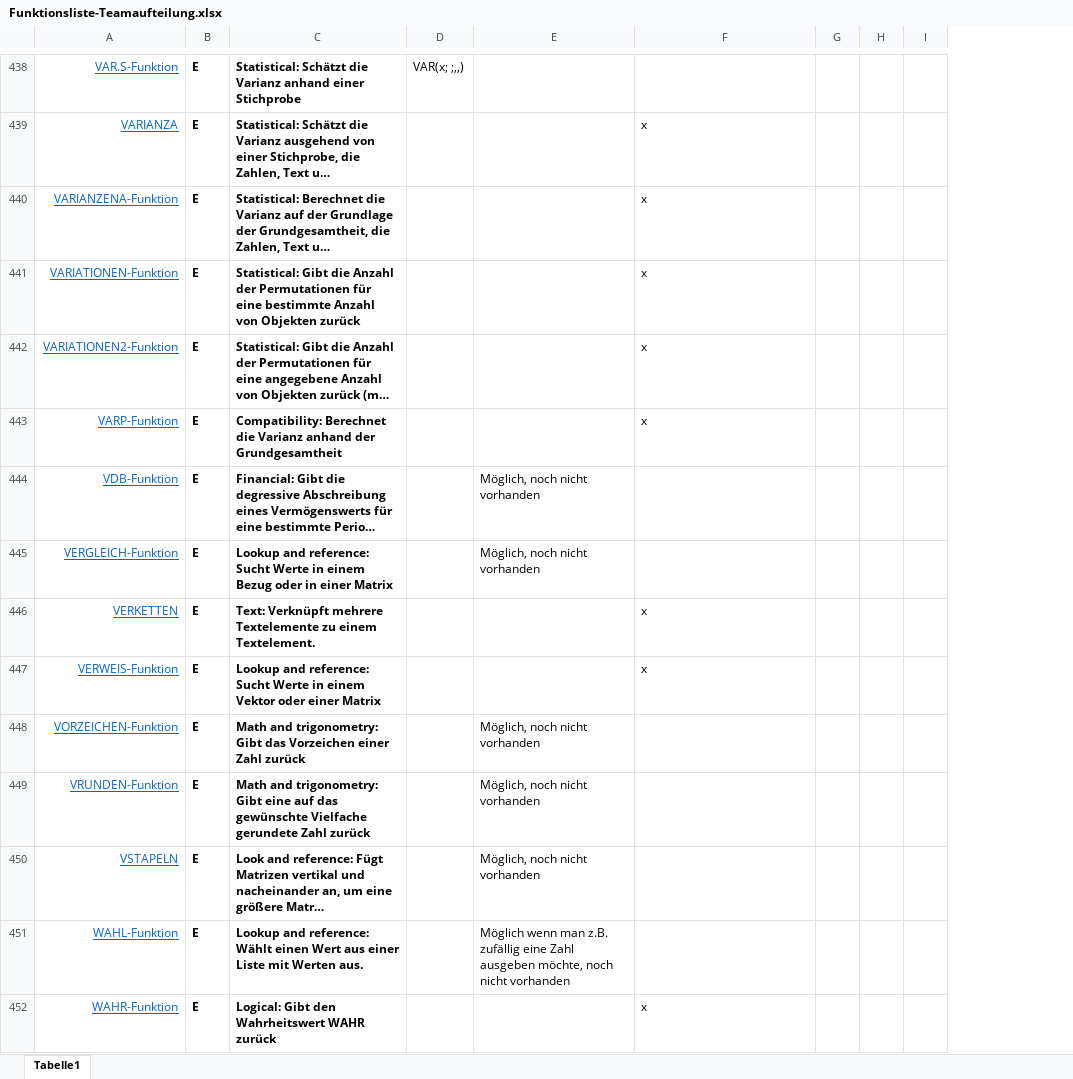
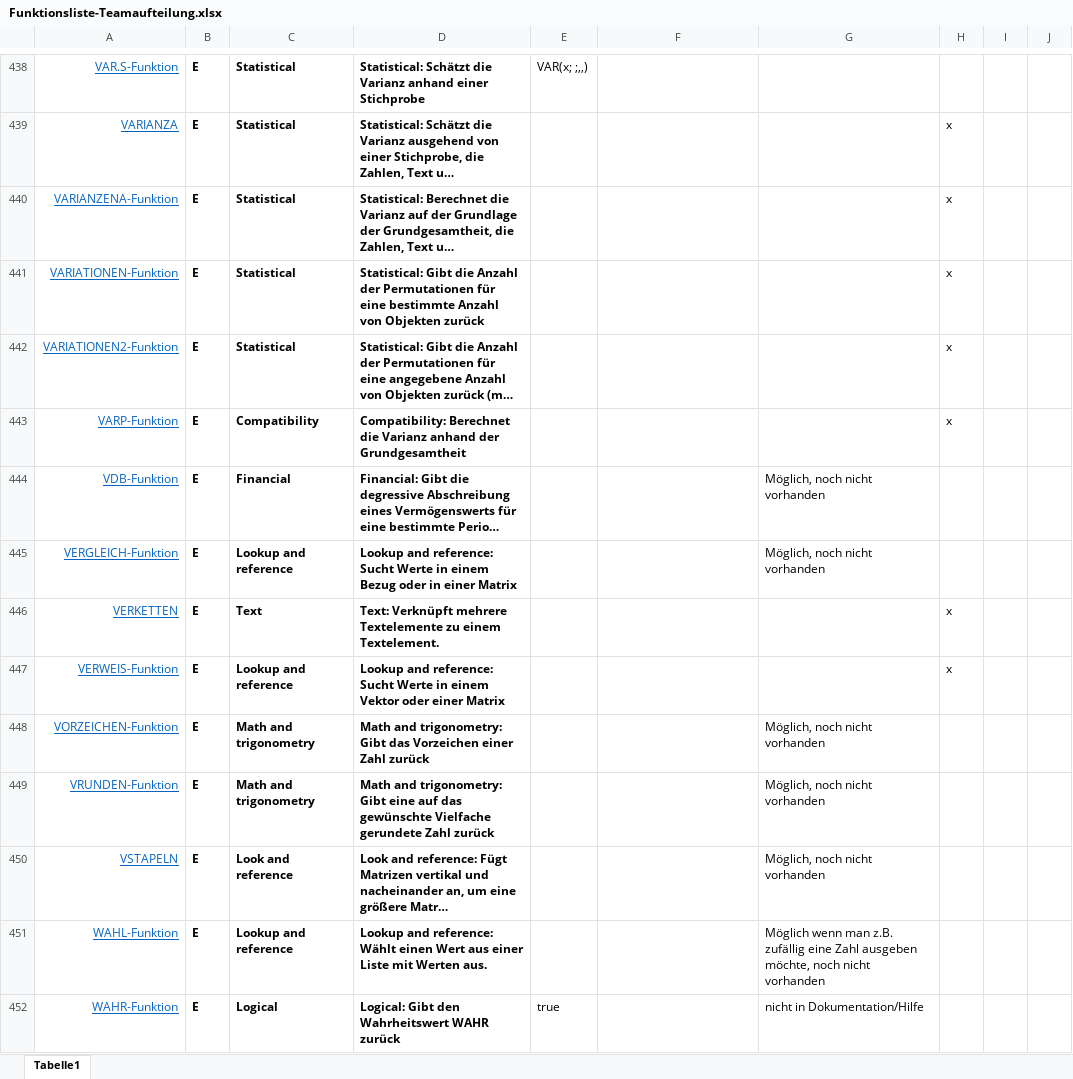
Before and after one commit to arithmico/arithmico, an Excel workbook: mgmt/Funktionsliste-Teamaufteilung.xlsx, sheet Tabelle1, drawn as a sheet; only a part is shown, gaps mark what is left out; long unchanged cells end in …; values as stored, in another font and other column widths than the file's, no borders; table styles not drawn; addresses are those after the commit; the diff covers the shown part only; the diff names each change by its address in the sheet, - before the commit and + after, or states it on an @@ line.

```diff
--- a/mgmt/Funktionsliste-Teamaufteilung.xlsx (sheet Tabelle1)
+++ b/mgmt/Funktionsliste-Teamaufteilung.xlsx (sheet Tabelle1)
+column C, rows 438-452: Statistical | Statistical | Statistical | Statistical | Statistical | Compatibility | Financial | Lookup and reference | Text | Lookup and reference | Math and trigonometry | Math and trigonometry | Look and reference | Lookup and reference | Logical
-G439:G443: x
+G439:G443: (empty)
-H439:H443: (empty)
+H439:H443: x
-F444:F445: Möglich, noch nicht vorhanden
+F444:F445: (empty)
-G444:G445: (empty)
+G444:G445: Möglich, noch nicht vorhanden
-G446:G447: x
+G446:G447: (empty)
-H446:H447: (empty)
+H446:H447: x
-F448:F450: Möglich, noch nicht vorhanden
+F448:F450: (empty)
-G448:G450: (empty)
+G448:G450: Möglich, noch nicht vorhanden
-F451: Möglich wenn man z.B. zufällig eine Zahl ausgeben möchte, noch nicht vorhanden
+F451: (empty)
-G451: (empty)
+G451: Möglich wenn man z.B. zufällig eine Zahl ausgeben möchte, noch nicht vorhanden
-E452: (empty)
+E452: true
-G452: x
+G452: nicht in Dokumentation/Hilfe
```
Also changed, not shown: 71 edited cells and cell formats elsewhere in this sheet.
